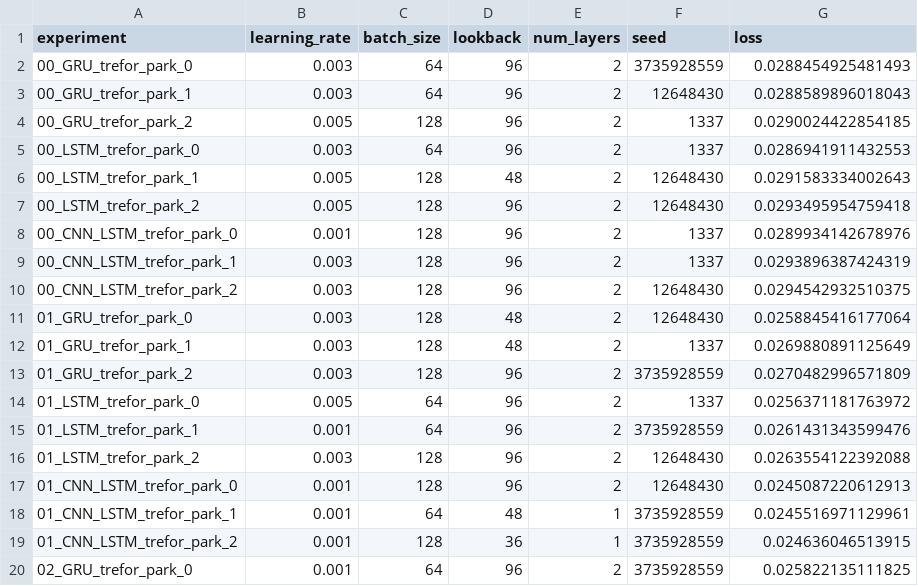
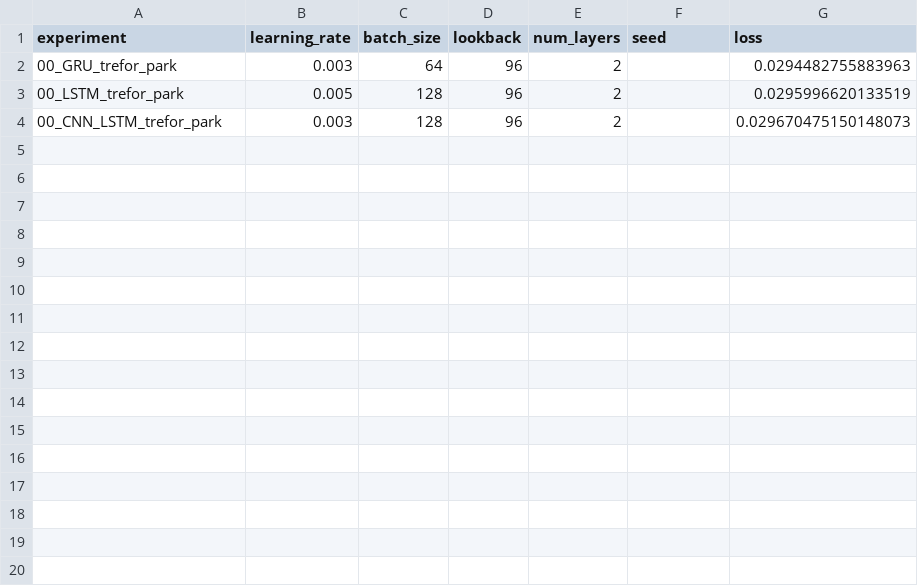
Before and after one commit to dat5-06/zap, a CSV file: core/models/saved_models/experiment_parameters.csv, drawn as a sheet; only a part is shown; the diff covers the shown part only.

Commit message:
Run experiment 1 :shipit: (#97)
* Experiment 0 - seeded properly

* Format and remove old experiment data

---------

Co-authored-by: Shrek <shrek@dawg.com>

```diff
--- a/core/models/saved_models/experiment_parameters.csv
+++ b/core/models/saved_models/experiment_parameters.csv
@@ -1,20 +1,4 @@
 experiment;learning_rate;batch_size;lookback;num_layers;seed;loss
-00_GRU_trefor_park_0;0.003;64;96;2;3735928559;0.0288454925481493
-00_GRU_trefor_park_1;0.003;64;96;2;12648430;0.0288589896018043
-00_GRU_trefor_park_2;0.005;128;96;2;1337;0.0290024422854185
-00_LSTM_trefor_park_0;0.003;64;96;2;1337;0.0286941911432553
-00_LSTM_trefor_park_1;0.005;128;48;2;12648430;0.0291583334002643
-00_LSTM_trefor_park_2;0.005;128;96;2;12648430;0.0293495954759418
-00_CNN_LSTM_trefor_park_0;0.001;128;96;2;1337;0.0289934142678976
-00_CNN_LSTM_trefor_park_1;0.003;128;96;2;1337;0.0293896387424319
-00_CNN_LSTM_trefor_park_2;0.003;128;96;2;12648430;0.0294542932510375
-01_GRU_trefor_park_0;0.003;128;48;2;12648430;0.0258845416177064
-01_GRU_trefor_park_1;0.003;128;48;2;1337;0.0269880891125649
-01_GRU_trefor_park_2;0.003;128;96;2;3735928559;0.0270482996571809
-01_LSTM_trefor_park_0;0.005;64;96;2;1337;0.0256371181763972
-01_LSTM_trefor_park_1;0.001;64;96;2;3735928559;0.0261431343599476
-01_LSTM_trefor_park_2;0.003;128;96;2;12648430;0.0263554122392088
-01_CNN_LSTM_trefor_park_0;0.001;128;96;2;12648430;0.0245087220612913
-01_CNN_LSTM_trefor_park_1;0.001;64;48;1;3735928559;0.0245516971129961
-01_CNN_LSTM_trefor_park_2;0.001;128;36;1;3735928559;0.024636046513915
-02_GRU_trefor_park_0;0.001;64;96;2;3735928559;0.025822135111825
+00_GRU_trefor_park;0.003;64;96;2;;0.0294482755883963
+00_LSTM_trefor_park;0.005;128;96;2;;0.0295996620133519
+00_CNN_LSTM_trefor_park;0.003;128;96;2;;0.029670475150148073
```
Also changed, not shown: 8 removed rows elsewhere in this file, 5 other files.
